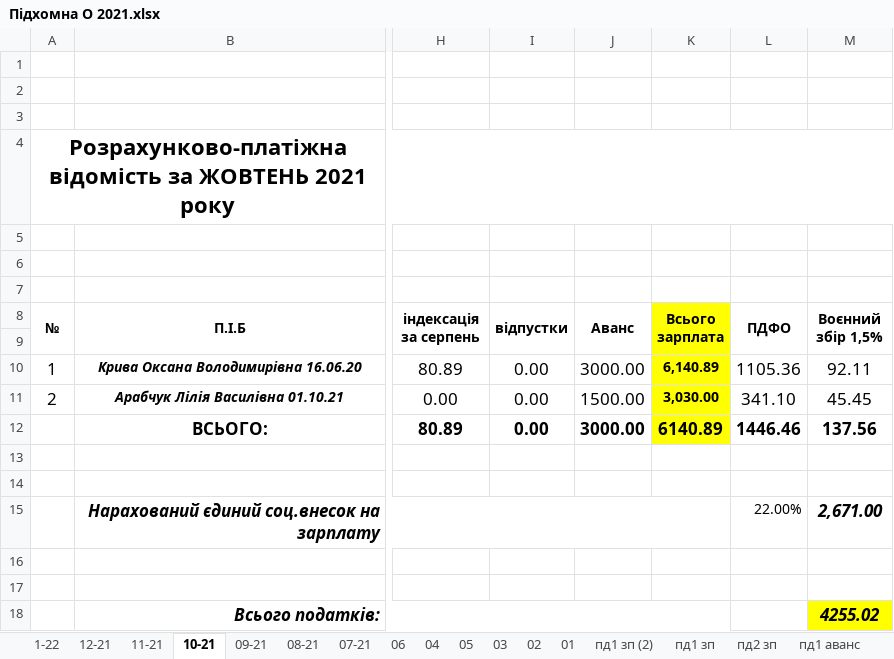
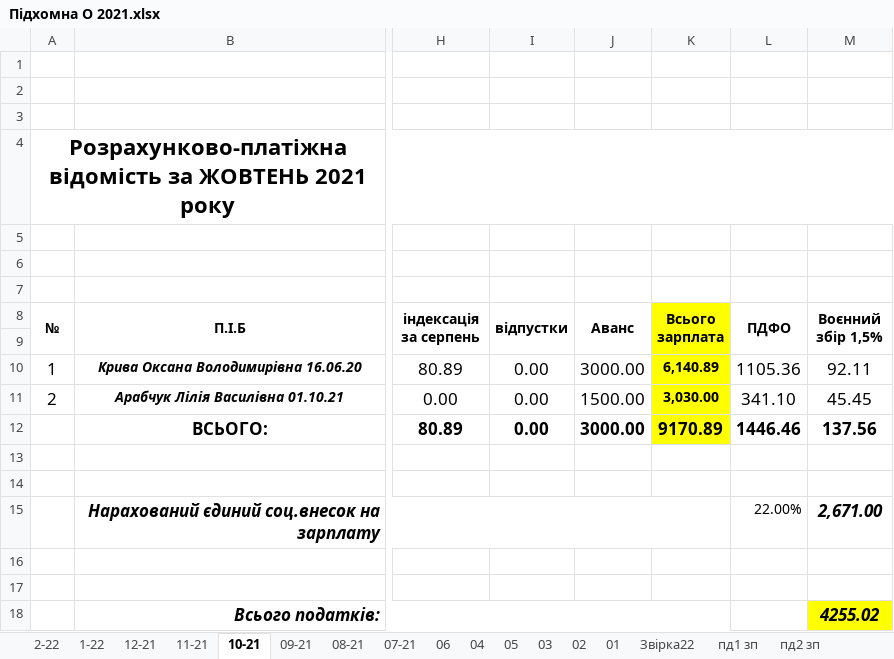
Before and after one commit to Midas201/Eridan, an Excel workbook: Фопи/Зарплата ФОП 2021/Підхомна О 2021.xlsx, sheet 10-21, drawn as a sheet; only a part is shown, gaps mark what is left out; values as stored, in another font and other column widths than the file's, no borders; the diff names each change by its address in the sheet, - before the commit and + after, or states it on an @@ line.

```diff
--- a/Фопи/Зарплата ФОП 2021/Підхомна О 2021.xlsx (sheet 10-21)
+++ b/Фопи/Зарплата ФОП 2021/Підхомна О 2021.xlsx (sheet 10-21)
-sheet tab: пд1 зп (2)
+sheet tab: 2-22
+sheet tab: Звірка22
-K12 (Всього зарплата): 6140.89
+K12 (Всього зарплата): 9170.89
```
Also changed, not shown: sheet пд2 зп, sheet пд1 зп, sheet пд1 аванс, sheet пд2 аванс, 24 other files.
